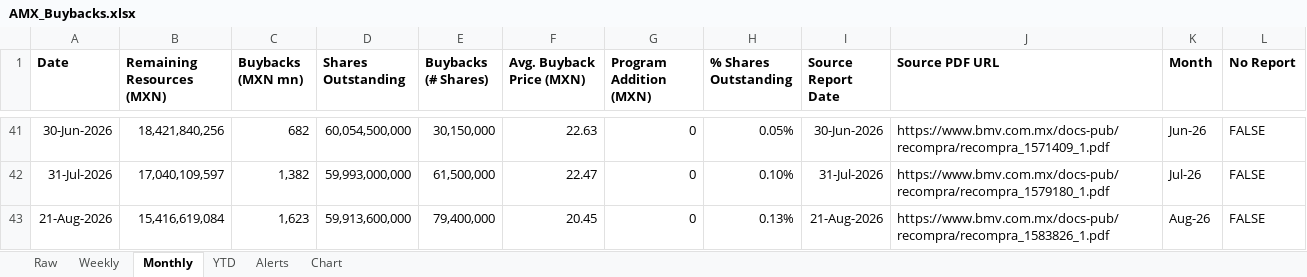
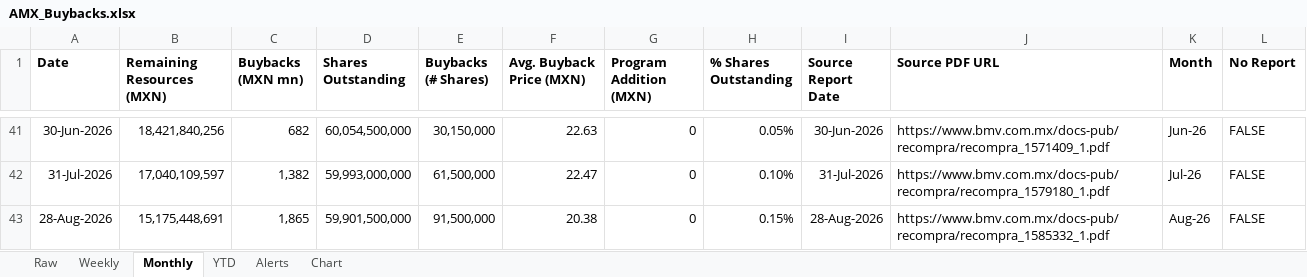
Before and after one commit to rafaelxoliver4-art/amx-buyback-tracker, an Excel workbook: output/AMX_Buybacks.xlsx, sheet Monthly, drawn as a sheet; only a part is shown, gaps mark what is left out; values as stored, in another font and other column widths than the file's, no borders; removed rows and columns are numbered as before the commit, all else as after; the diff names each change by its address in the sheet, - before the commit and + after, or states it on an @@ line.

```diff
--- a/output/AMX_Buybacks.xlsx (sheet Monthly)
+++ b/output/AMX_Buybacks.xlsx (sheet Monthly)
-row 43: 21-Aug-2026 | 15,416,619,084 | 1,623 | 59,913,600,000 | 79,400,000 | 20.45 | 0 | 0.13% | 21-Aug-2026 | https://www.bmv.com.mx/docs-pub/recompra/recompra_1583826_1.pdf | Aug-26 | FALSE
+row 43: 28-Aug-2026 | 15,175,448,691 | 1,865 | 59,901,500,000 | 91,500,000 | 20.38 | 0 | 0.15% | 28-Aug-2026 | https://www.bmv.com.mx/docs-pub/recompra/recompra_1585332_1.pdf | Aug-26 | FALSE
```
Also changed, not shown: sheet Weekly, sheet Raw, sheet YTD, sheet Alerts, 4 other files.
